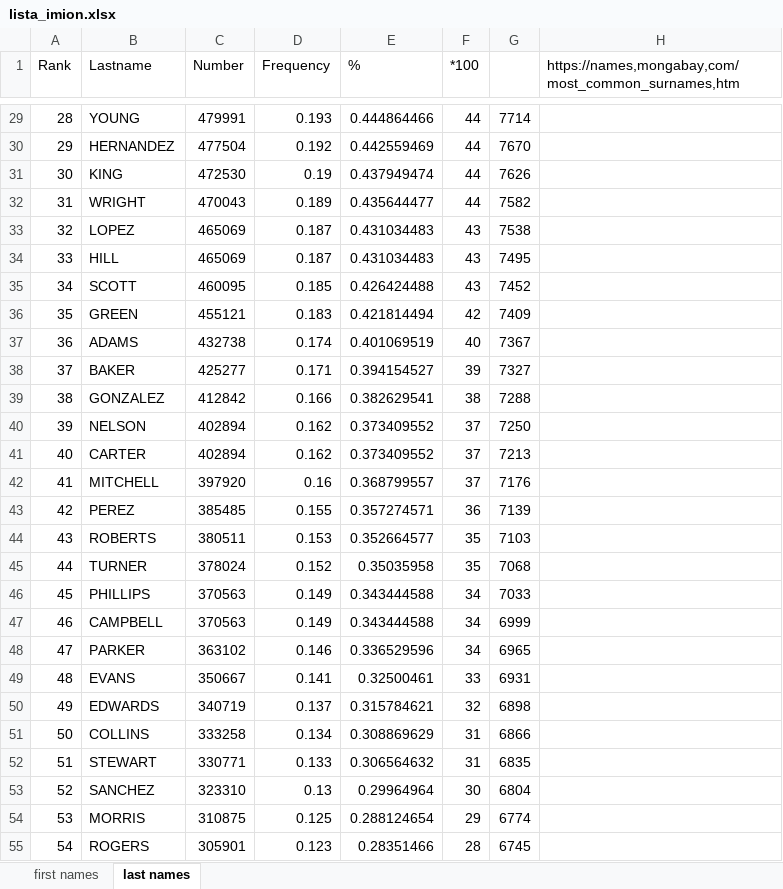
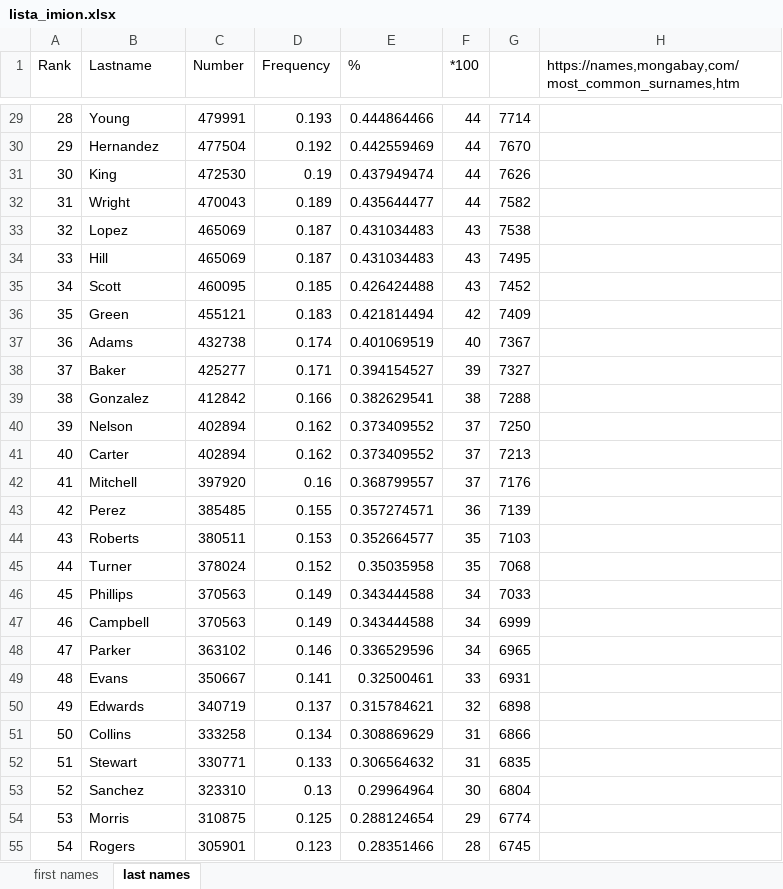
Before and after one commit to ajwalkiewicz/RandomNPCGenerator, an Excel workbook: lista_imion.xlsx, sheet last names, drawn as a sheet; only a part is shown, gaps mark what is left out; values as stored, in another font and other column widths than the file's, no borders; the diff covers the shown part only; the diff names each change by its address in the sheet, - before the commit and + after, or states it on an @@ line.

```diff
--- a/lista_imion.xlsx (sheet last names)
+++ b/lista_imion.xlsx (sheet last names)
-B29 (Lastname): YOUNG
+B29 (Lastname): Young
-B30 (Lastname): HERNANDEZ
+B30 (Lastname): Hernandez
-B31 (Lastname): KING
+B31 (Lastname): King
-B32 (Lastname): WRIGHT
+B32 (Lastname): Wright
-B33 (Lastname): LOPEZ
+B33 (Lastname): Lopez
-B34 (Lastname): HILL
+B34 (Lastname): Hill
-B35 (Lastname): SCOTT
+B35 (Lastname): Scott
-B36 (Lastname): GREEN
+B36 (Lastname): Green
-B37 (Lastname): ADAMS
+B37 (Lastname): Adams
-B38 (Lastname): BAKER
+B38 (Lastname): Baker
-B39 (Lastname): GONZALEZ
+B39 (Lastname): Gonzalez
-B40 (Lastname): NELSON
+B40 (Lastname): Nelson
-B41 (Lastname): CARTER
+B41 (Lastname): Carter
-B42 (Lastname): MITCHELL
+B42 (Lastname): Mitchell
-B43 (Lastname): PEREZ
+B43 (Lastname): Perez
-B44 (Lastname): ROBERTS
+B44 (Lastname): Roberts
-B45 (Lastname): TURNER
+B45 (Lastname): Turner
-B46 (Lastname): PHILLIPS
+B46 (Lastname): Phillips
-B47 (Lastname): CAMPBELL
+B47 (Lastname): Campbell
-B48 (Lastname): PARKER
+B48 (Lastname): Parker
-B49 (Lastname): EVANS
+B49 (Lastname): Evans
-B50 (Lastname): EDWARDS
+B50 (Lastname): Edwards
-B51 (Lastname): COLLINS
+B51 (Lastname): Collins
-B52 (Lastname): STEWART
+B52 (Lastname): Stewart
-B53 (Lastname): SANCHEZ
+B53 (Lastname): Sanchez
-B54 (Lastname): MORRIS
+B54 (Lastname): Morris
-B55 (Lastname): ROGERS
+B55 (Lastname): Rogers
```
Also changed, not shown: 973 edited cells elsewhere in this sheet, 21 other files.
